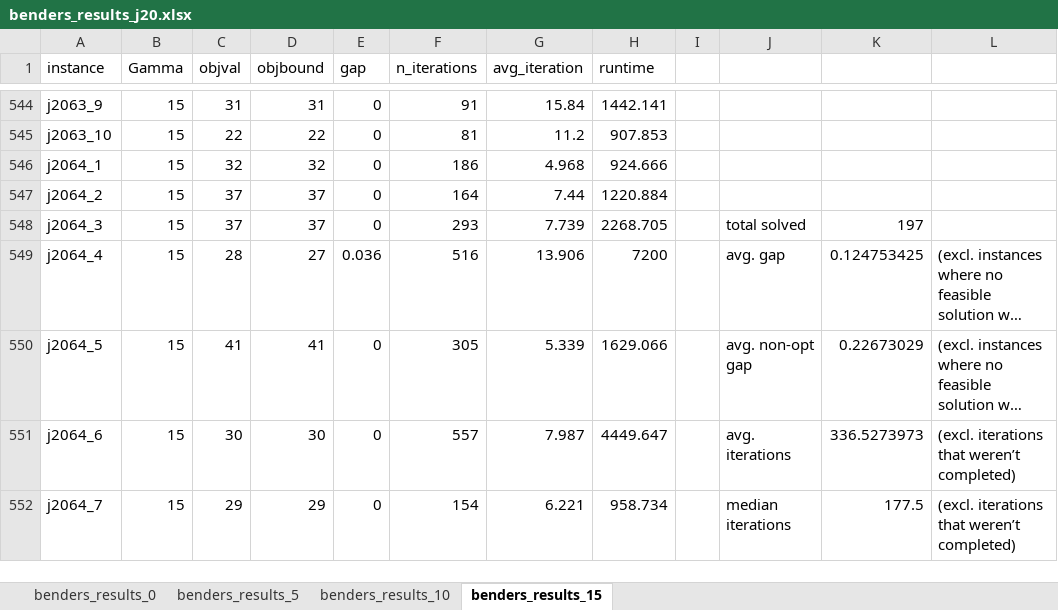
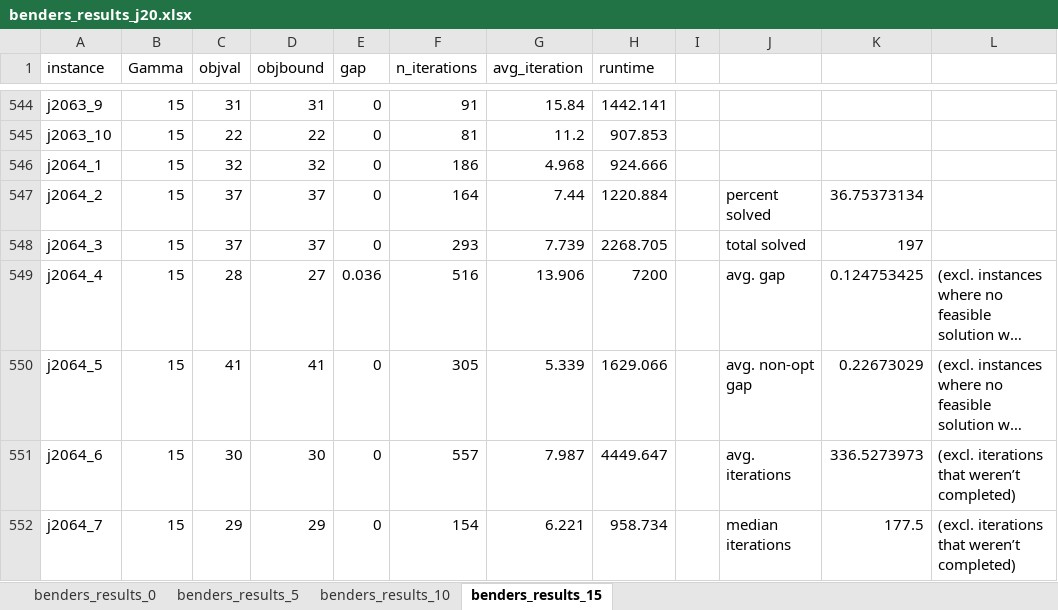
Before and after one commit to boldm1/robust-mrcpsp, an Excel workbook: code/results/storm_j20_7200/benders_results_j20.xlsx, sheet benders_results_15, drawn as a sheet; only a part is shown, gaps mark what is left out; long unchanged cells end in …; values as stored, in another font and other column widths than the file's, no borders; the diff names each change by its address in the sheet, - before the commit and + after, or states it on an @@ line.

```diff
--- a/code/results/storm_j20_7200/benders_results_j20.xlsx (sheet benders_results_15)
+++ b/code/results/storm_j20_7200/benders_results_j20.xlsx (sheet benders_results_15)
-J547: (empty)
+J547: percent solved
-K547: (empty)
+K547: 36.75373134
```
Also changed, not shown: sheet benders_results_0, sheet benders_results_5, sheet benders_results_10, code/results/storm_j10_7200/benders_results_j10.xlsx, code/results/storm_j10_7200/compact_reformulation_trans_results_j10.xlsx, 6 other files.
